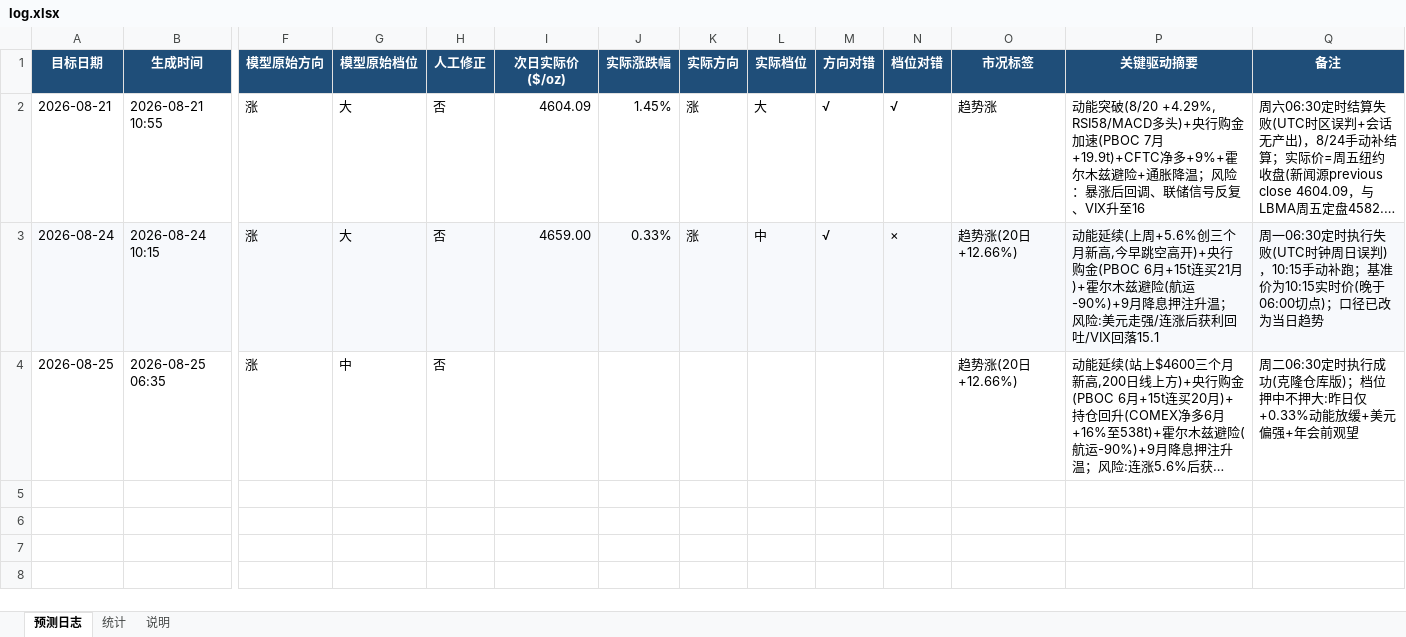
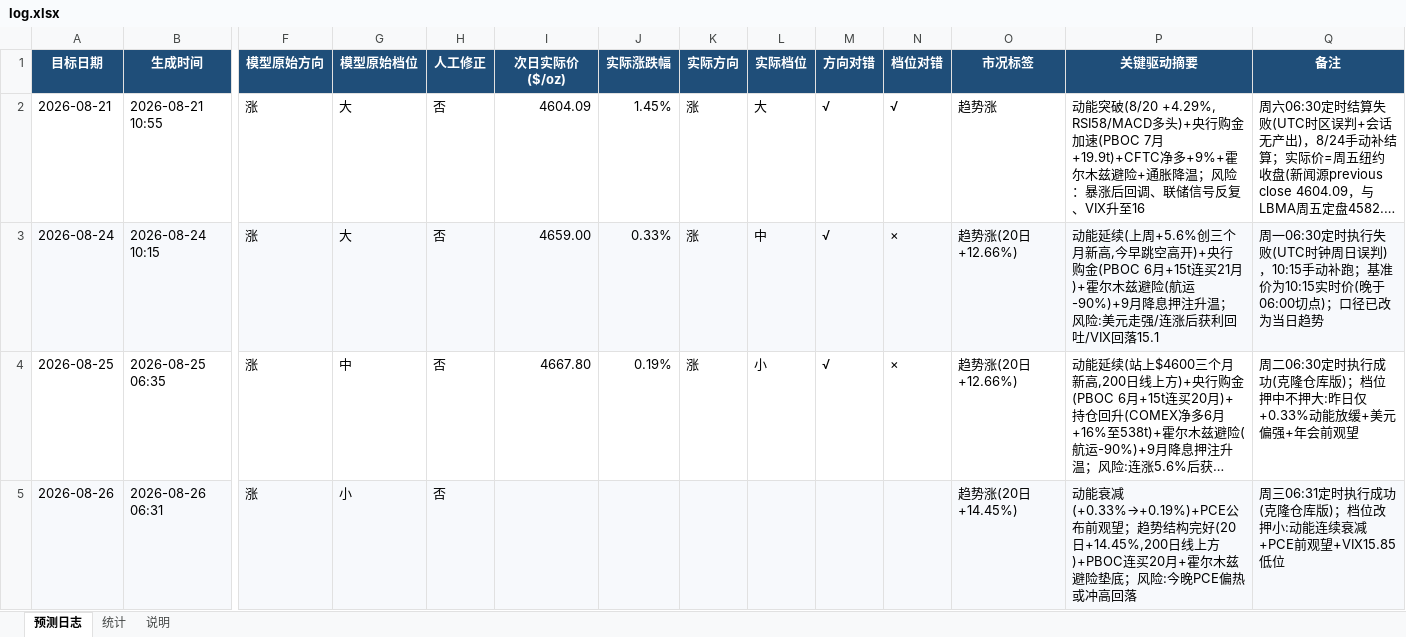
Before and after one commit to zhangjiayi03/gold-predictor, an Excel workbook: log.xlsx, sheet 预测日志, drawn as a sheet; only a part is shown, gaps mark what is left out; long unchanged cells end in …; values as stored, in another font and other column widths than the file's, no borders; rows hold the shown columns only; the diff names each change by its address in the sheet, - before the commit and + after, or states it on an @@ line.

```diff
--- a/log.xlsx (sheet 预测日志)
+++ b/log.xlsx (sheet 预测日志)
-I4 (次日实际价($/oz)): (empty)
+I4 (次日实际价($/oz)): 4667.80
-J4 (实际涨跌幅): (empty)
+J4 (实际涨跌幅): 0.19%
-K4 (实际方向): (empty)
+K4 (实际方向): 涨
-L4 (实际档位): (empty)
+L4 (实际档位): 小
-M4 (方向对错): (empty)
+M4 (方向对错): √
-N4 (档位对错): (empty)
+N4 (档位对错): ×
+row 5: 2026-08-26 | 2026-08-26 06:31 | 涨 | 小 | 否 |  |  |  |  |  |  | 趋势涨(20日+14.45%) | 动能衰减(+0.33%→+0.19%)+PCE公布前观望；趋势结构完好(20日+14.45%,200日线上方)+PBOC连买20月+霍尔木兹避险垫底；风险:今晚PCE偏热或冲高回落 | 周三06:31定时执行成功(克隆仓库版)；档位改押小:动能连续衰减+PCE前观望+VIX15.85低位
```
Also changed, not shown: sheet 统计, 6 other files.
